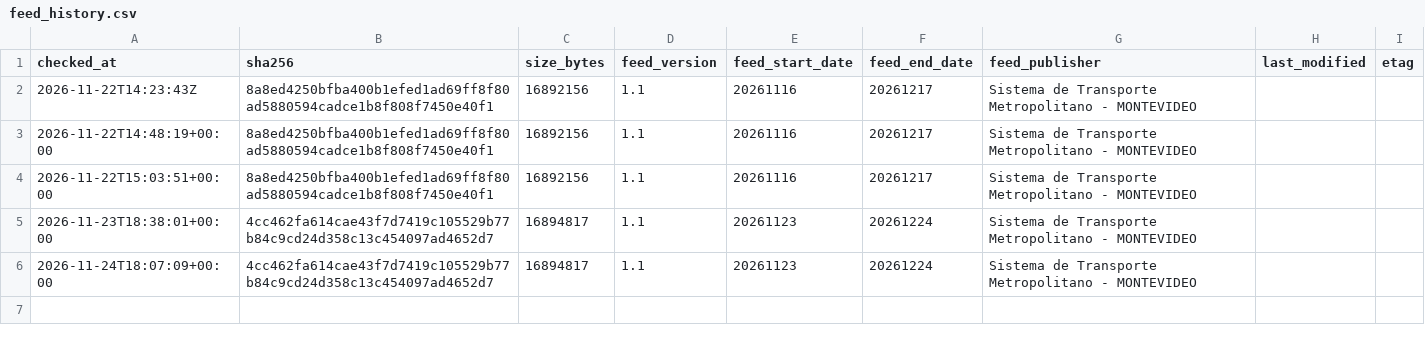
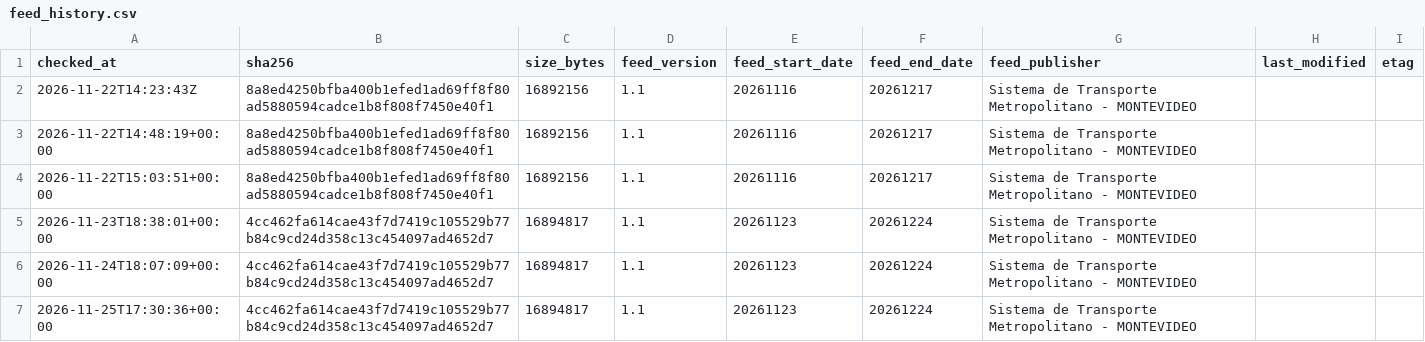
Before and after one commit to mewnite/RumboAPP, a CSV file: docs/feed_history.csv, drawn as a sheet; the diff names each change by its address in the sheet, - before the commit and + after, or states it on an @@ line.

```diff
--- a/docs/feed_history.csv
+++ b/docs/feed_history.csv
+row 7: 2026-11-25T17:30:36+00:00 | 4cc462fa614cae43f7d7419c105529b77b84c9cd24d358c13c454097ad4652d7 | 16894817 | 1.1 | 20261123 | 20261224 | Sistema de Transporte Metropolitano - MONTEVIDEO
```
